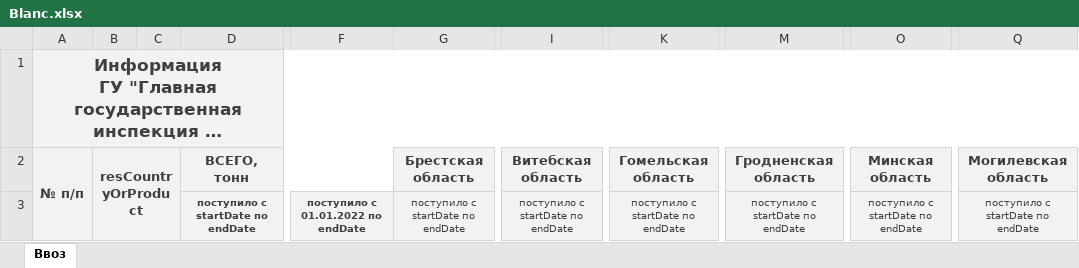
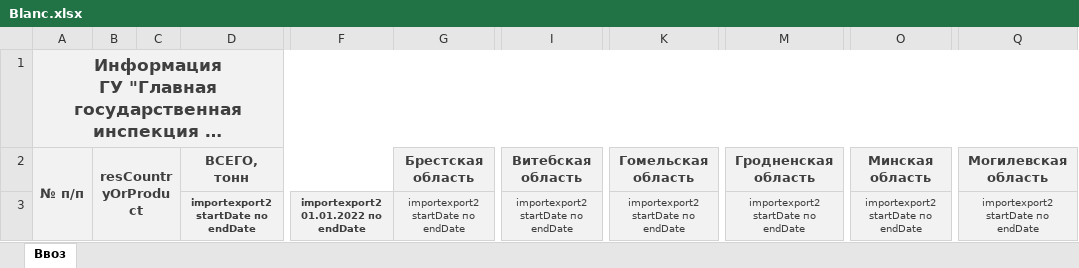
Before and after one commit to Zhenyakuch/REstExcel, an Excel workbook: src/main/resources/Blanc.xlsx, sheet Ввоз, drawn as a sheet; only a part is shown, gaps mark what is left out; long unchanged cells end in …; values as stored, in another font and other column widths than the file's, no borders; the diff names each change by its address in the sheet, - before the commit and + after, or states it on an @@ line.

Commit message:
замена шапки в бланке (поступило, вывезено) для импорта экспорта

```diff
--- a/src/main/resources/Blanc.xlsx (sheet Ввоз)
+++ b/src/main/resources/Blanc.xlsx (sheet Ввоз)
-D3 (ВСЕГО, тонн): поступило с startDate по endDate
+D3 (ВСЕГО, тонн): importexport2 startDate по endDate
-F3: поступило с 01.01.2022 по endDate
+F3: importexport2 01.01.2022 по endDate
-G3 (Брестская область): поступило с startDate по endDate
+G3 (Брестская область): importexport2 startDate по endDate
-I3 (Витебская область): поступило с startDate по endDate
+I3 (Витебская область): importexport2 startDate по endDate
-K3 (Гомельская область): поступило с startDate по endDate
+K3 (Гомельская область): importexport2 startDate по endDate
-M3 (Гродненская область): поступило с startDate по endDate
+M3 (Гродненская область): importexport2 startDate по endDate
-O3 (Минская область): поступило с startDate по endDate
+O3 (Минская область): importexport2 startDate по endDate
-Q3 (Могилевская область): поступило с startDate по endDate
+Q3 (Могилевская область): importexport2 startDate по endDate
```
Also changed, not shown: 1 other file.
